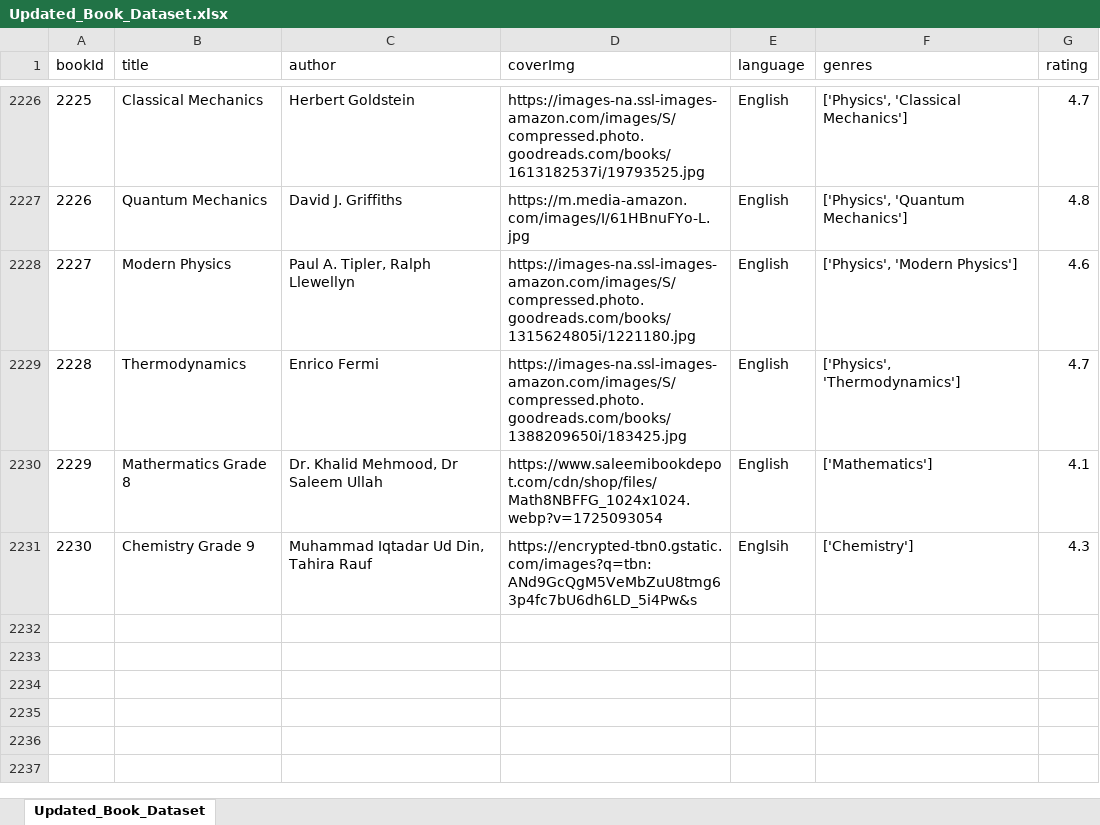
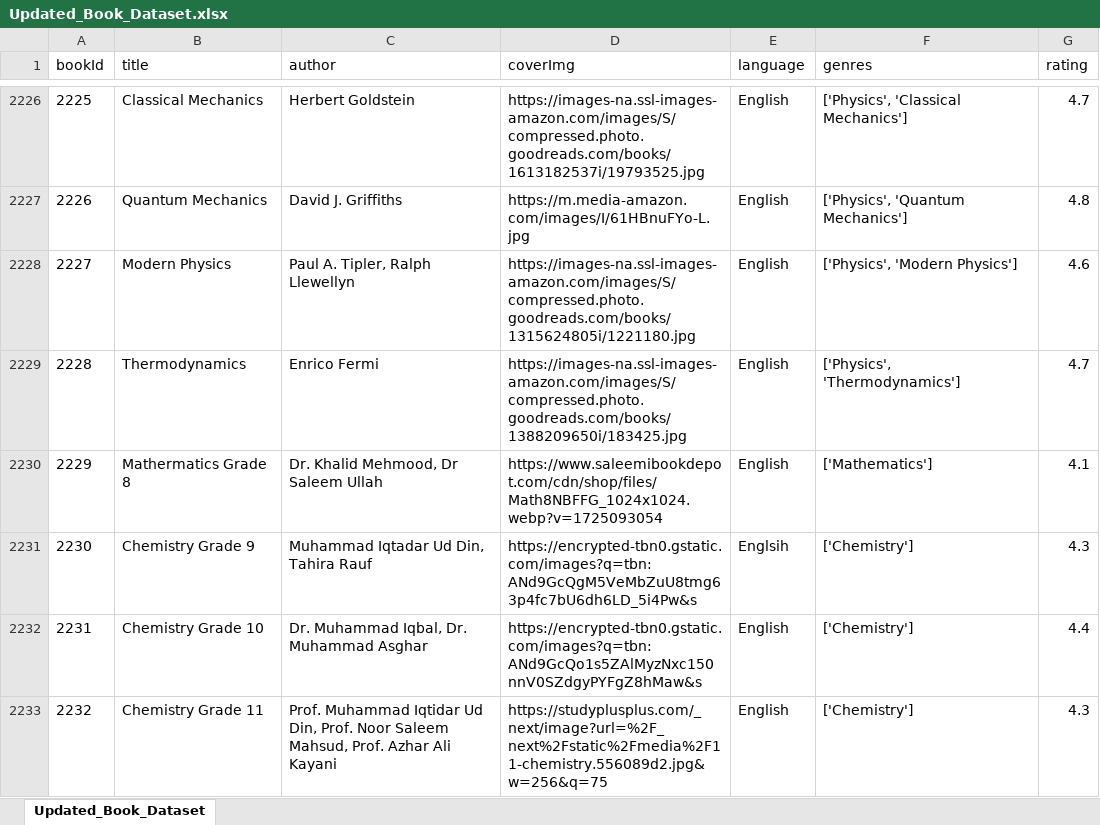
Before and after one commit to abdullahshahid0123/Ehsas-Hub, an Excel workbook: ML Model/2nd Part Dataset/Updated_Book_Dataset.xlsx, sheet Updated_Book_Dataset, drawn as a sheet; only a part is shown, gaps mark what is left out; values as stored, in another font and other column widths than the file's, no borders; the diff names each change by its address in the sheet, - before the commit and + after, or states it on an @@ line.

Commit message:
Dataset_Updated

```diff
--- a/ML Model/2nd Part Dataset/Updated_Book_Dataset.xlsx (sheet Updated_Book_Dataset)
+++ b/ML Model/2nd Part Dataset/Updated_Book_Dataset.xlsx (sheet Updated_Book_Dataset)
+row 2232: 2231 | Chemistry Grade 10 | Dr. Muhammad Iqbal, Dr. Muhammad Asghar | https://encrypted-tbn0.gstatic.com/images?q=tbn:ANd9GcQo1s5ZAlMyzNxc150nnV0SZdgyPYFgZ8hMaw&s | English | ['Chemistry'] | 4.4
+row 2233: 2232 | Chemistry Grade 11 | Prof. Muhammad Iqtidar Ud Din, Prof. Noor Saleem Mahsud, Prof. Azhar Ali Kayani | https://studyplusplus.com/_next/image?url=%2F_next%2Fstatic%2Fmedia%2F11-chemistry.556089d2.jpg&w=256&q=75 | English | ['Chemistry'] | 4.3
```
